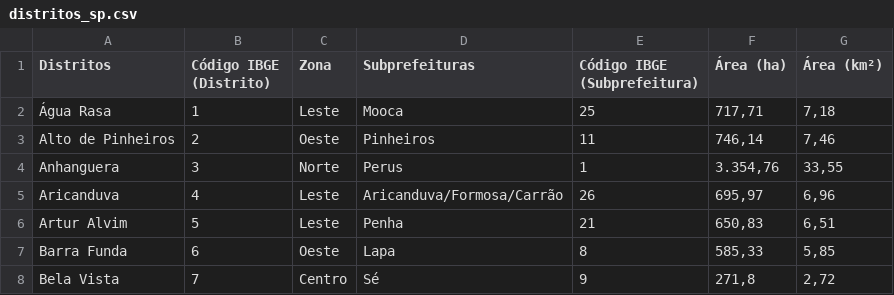
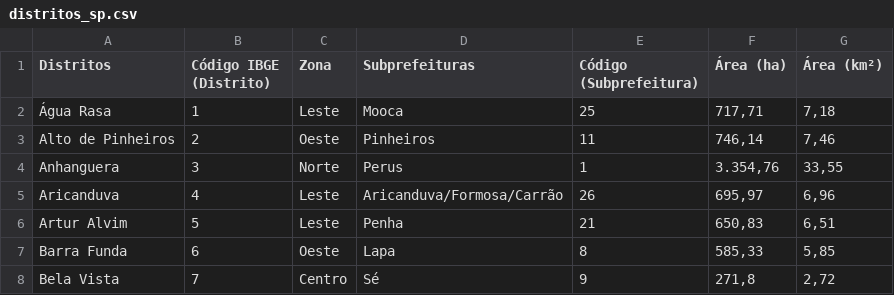
Before and after one commit to cindydamasceno/distritosp, a CSV file: distritos_sp.csv, drawn as a sheet; only a part is shown.

Commit message:
Update distritos_sp.csv

```diff
--- a/distritos_sp.csv
+++ b/distritos_sp.csv
@@ -1,2 +1,2 @@
-Distritos,Código IBGE (Distrito),Zona,Subprefeituras,Código IBGE (Subprefeitura),Área (ha),Área (km²)
+Distritos,Código IBGE (Distrito),Zona,Subprefeituras,Código (Subprefeitura),Área (ha),Área (km²)
 Água Rasa,1,Leste,Mooca,25,"717,71","7,18"
```
